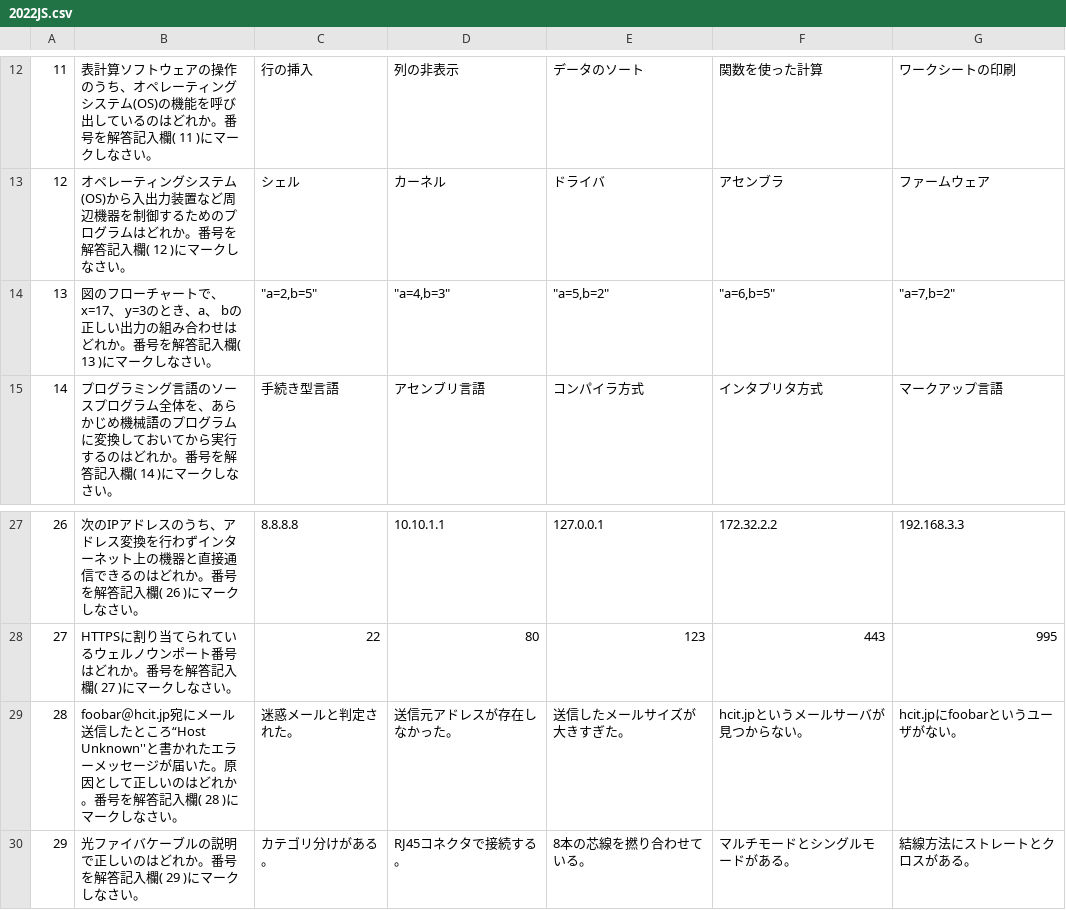
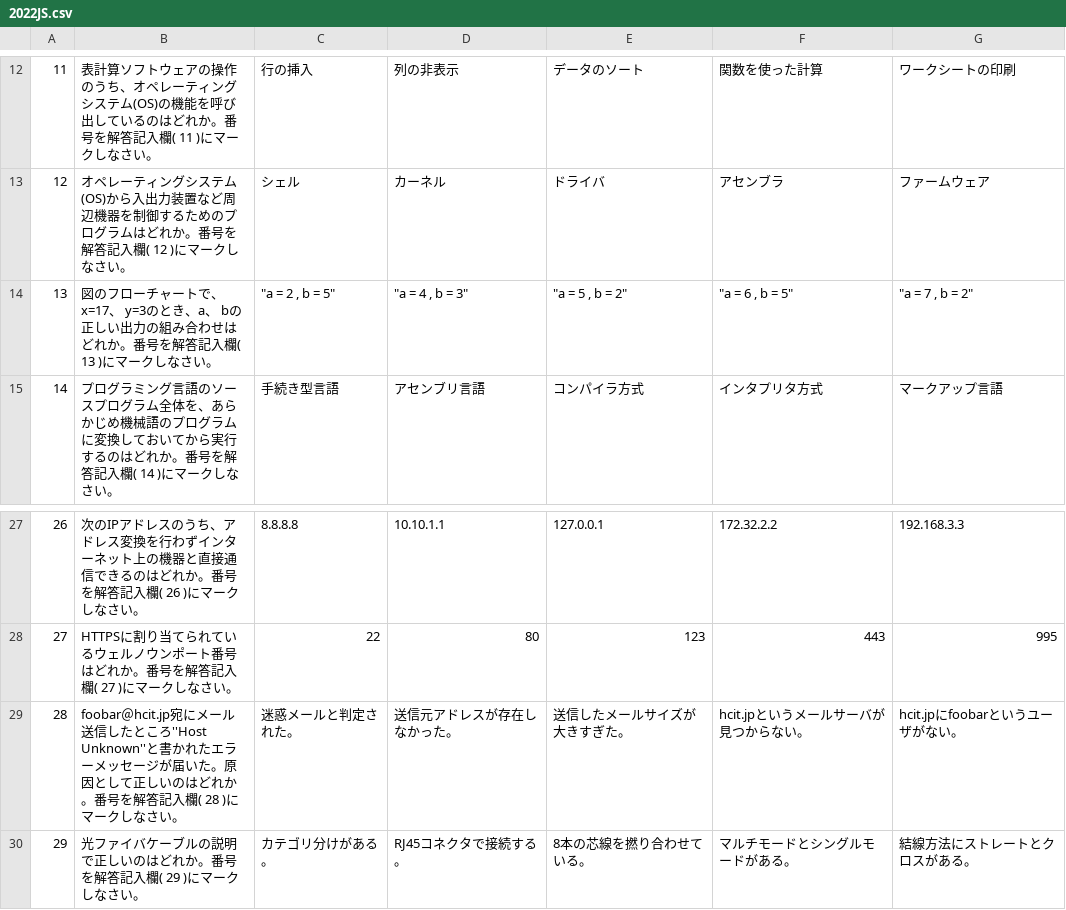
Before and after one commit to DogoShota/HitApp, a CSV file: csv/2022/2022JS.csv, drawn as a sheet; only a part is shown, gaps mark what is left out.

```diff
--- a/csv/2022/2022JS.csv
+++ b/csv/2022/2022JS.csv
@@ -13,3 +13,3 @@
 12,オペレーティングシステム(OS)から入出力装置など周辺機器を制御するためのプログラムはどれか。番号を解答記入欄( 12 )にマークしなさい。,シェル,カーネル,ドライバ,アセンブラ,ファームウェア
-13,図のフローチャートで、x=17、 y=3のとき、a、 bの正しい出力の組み合わせはどれか。番号を解答記入欄( 13 )にマークしなさい。,"""a=2,b=5""","""a=4,b=3""","""a=5,b=2""","""a=6,b=5""","""a=7,b=2"""
+13,図のフローチャートで、x=17、 y=3のとき、a、 bの正しい出力の組み合わせはどれか。番号を解答記入欄( 13 )にマークしなさい。,"""a = 2 , b = 5""","""a = 4 , b = 3""","""a = 5 , b = 2""","""a = 6 , b = 5""","""a = 7 , b = 2"""
 14,プログラミング言語のソースプログラム全体を、あらかじめ機械語のプログラムに変換しておいてから実行するのはどれか。番号を解答記入欄( 14 )にマークしなさい。,手続き型言語,アセンブリ言語,コンパイラ方式,インタプリタ方式,マークアップ言語
@@ -28,3 +28,3 @@
 27,HTTPSに割り当てられているウェルノウンポート番号はどれか。番号を解答記入欄( 27 )にマークしなさい。,22,80,123,443,995
-28,foobar＠hcit.jp宛にメール送信したところ“Host Unknown''と書かれたエラーメッセージが届いた。原因として正しいのはどれか。番号を解答記入欄( 28 )にマークしなさい。,迷惑メールと判定された。,送信元アドレスが存在しなかった。,送信したメールサイズが大きすぎた。,hcit.jpというメールサーバが見つからない。,hcit.jpにfoobarというユーザがない。
+28,foobar＠hcit.jp宛にメール送信したところ''Host Unknown''と書かれたエラーメッセージが届いた。原因として正しいのはどれか。番号を解答記入欄( 28 )にマークしなさい。,迷惑メールと判定された。,送信元アドレスが存在しなかった。,送信したメールサイズが大きすぎた。,hcit.jpというメールサーバが見つからない。,hcit.jpにfoobarというユーザがない。
 29,光ファイバケーブルの説明で正しいのはどれか。番号を解答記入欄( 29 )にマークしなさい。,カテゴリ分けがある。,RJ45コネクタで接続する。,8本の芯線を撚り合わせている。,マルチモードとシングルモードがある。,結線方法にストレートとクロスがある。
```
Also changed, not shown: csv/2021/2021II.csv, csv/2022/2022II.csv, 3 other files.
